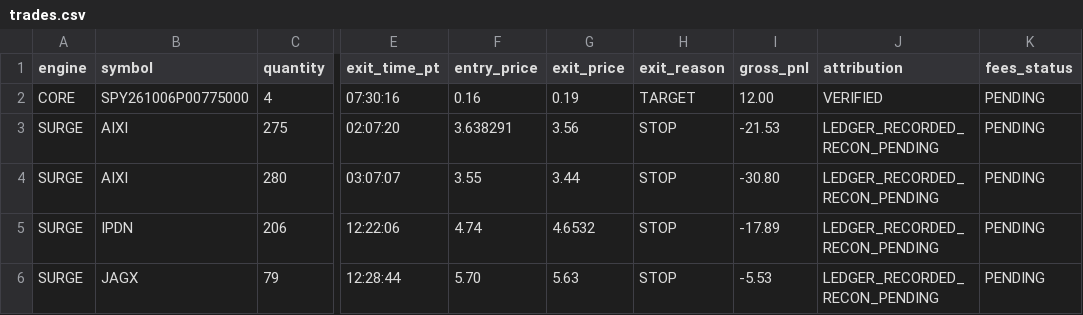
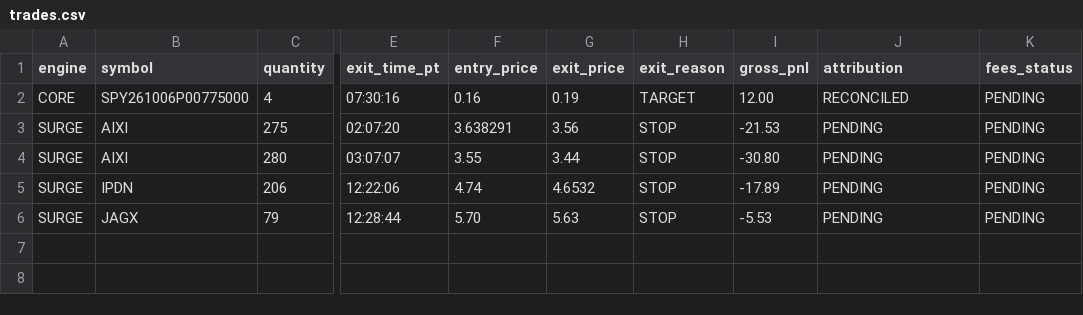
Before and after one commit to Trevor2957/TrevorTrader-Website, a CSV file: daily-review/2026-10-06/trades.csv, drawn as a sheet; only a part is shown, gaps mark what is left out; the diff names each change by its address in the sheet, - before the commit and + after, or states it on an @@ line.

Commit message:
Standardize Oct 6 trade attribution states

```diff
--- a/daily-review/2026-10-06/trades.csv
+++ b/daily-review/2026-10-06/trades.csv
-J2 (attribution): VERIFIED
+J2 (attribution): RECONCILED
-J3:J6 (attribution): LEDGER_RECORDED_RECON_PENDING
+J3:J6 (attribution): PENDING
```
